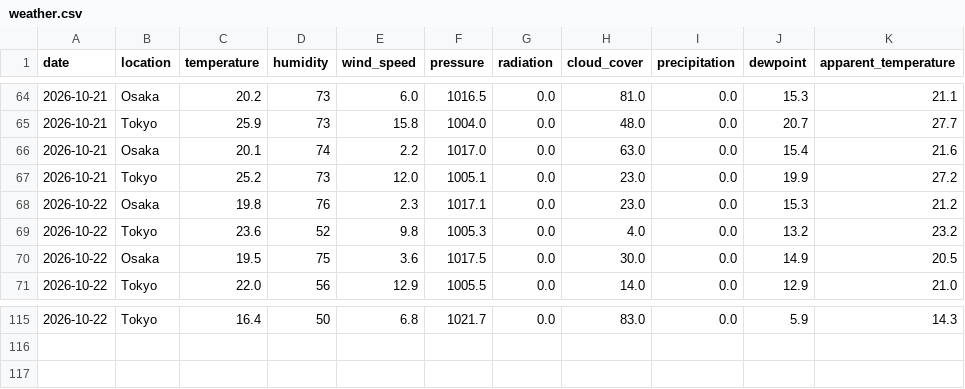
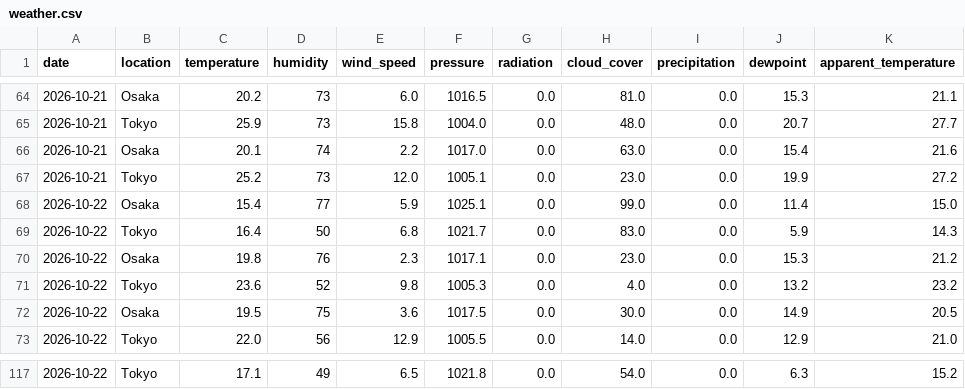
Before and after one commit to jhida413/weather-data-1, a CSV file: data/weather.csv, drawn as a sheet; only a part is shown, gaps mark what is left out; the diff covers the shown part only.

```diff
--- a/data/weather.csv
+++ b/data/weather.csv
@@ -67,2 +67,4 @@ date,location,temperature,humidity,wind_speed,pressure,radiation,cloud_cover,pre
 2026-10-21,Tokyo,25.2,73,12.0,1005.1,0.0,23.0,0.0,19.9,27.2
+2026-10-22,Osaka,15.4,77,5.9,1025.1,0.0,99.0,0.0,11.4,15.0
+2026-10-22,Tokyo,16.4,50,6.8,1021.7,0.0,83.0,0.0,5.9,14.3
 2026-10-22,Osaka,19.8,76,2.3,1017.1,0.0,23.0,0.0,15.3,21.2
@@ -115 +117 @@ date,location,temperature,humidity,wind_speed,pressure,radiation,cloud_cover,pre
-2026-10-22,Tokyo,16.4,50,6.8,1021.7,0.0,83.0,0.0,5.9,14.3
+2026-10-22,Tokyo,17.1,49,6.5,1021.8,0.0,54.0,0.0,6.3,15.2
```
Also changed, not shown: 31 edited cells elsewhere in this file.
